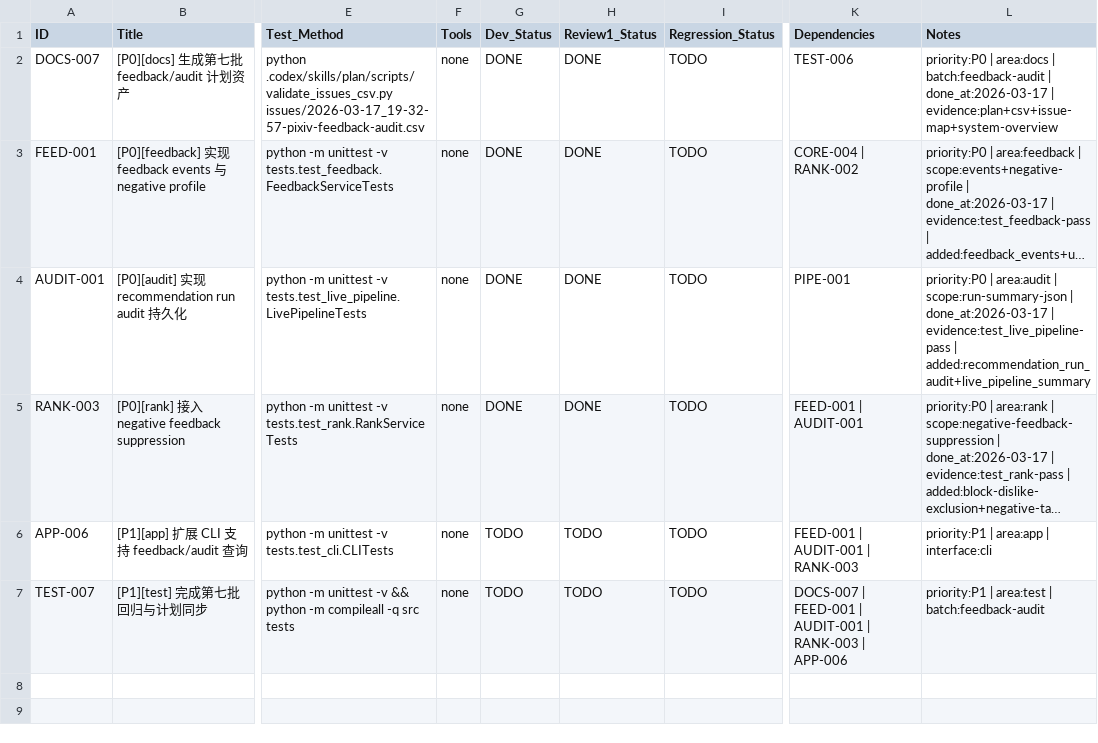
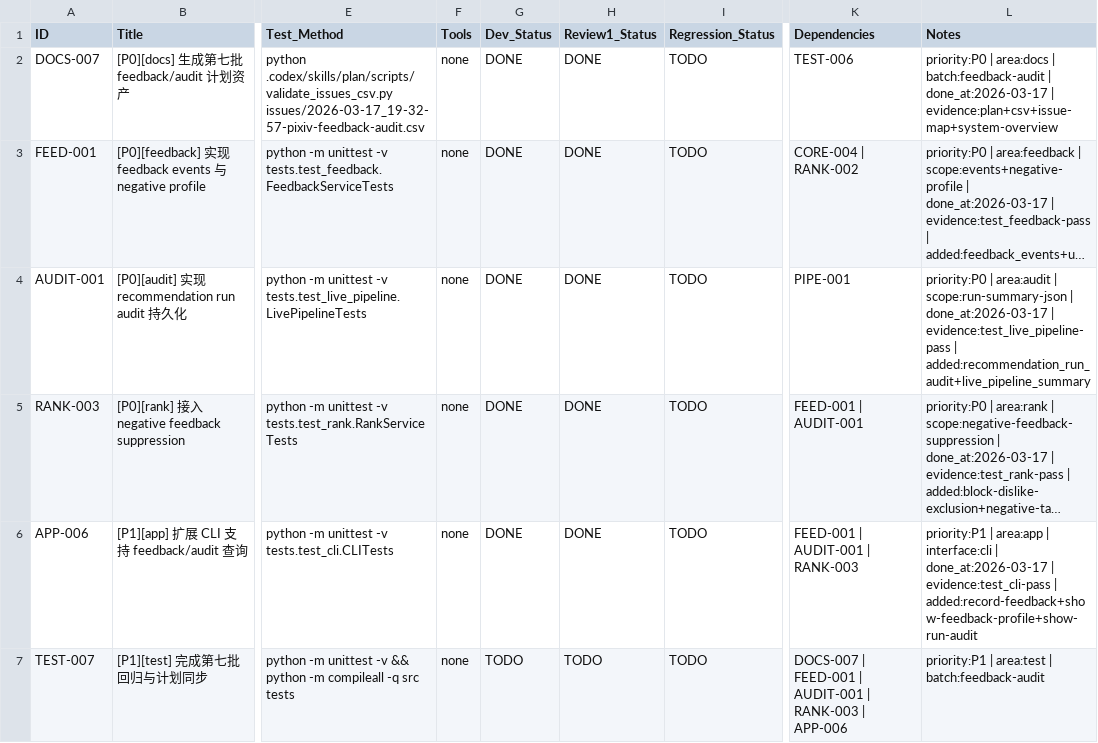
Before and after one commit to inliver233/pixiv-artist-recsys, a CSV file: issues/2026-03-17_19-32-57-pixiv-feedback-audit.csv, drawn as a sheet; only a part is shown, gaps mark what is left out; long unchanged cells end in …; the diff names each change by its address in the sheet, - before the commit and + after, or states it on an @@ line.

Commit message:
[APP-006] [P1][app] 扩展 CLI 支持 feedback/audit 查询

```diff
--- a/issues/2026-03-17_19-32-57-pixiv-feedback-audit.csv
+++ b/issues/2026-03-17_19-32-57-pixiv-feedback-audit.csv
-G6 (Dev_Status): TODO
+G6 (Dev_Status): DONE
-H6 (Review1_Status): TODO
+H6 (Review1_Status): DONE
-L6 (Notes): …| interface:cli
+L6 (Notes): …| interface:cli | done_at:2026-03-17 | evidence:test_cli-pass | added:record-feedback+show-feedback-profile+show-run-audit
```
Also changed, not shown: 3 other files.
